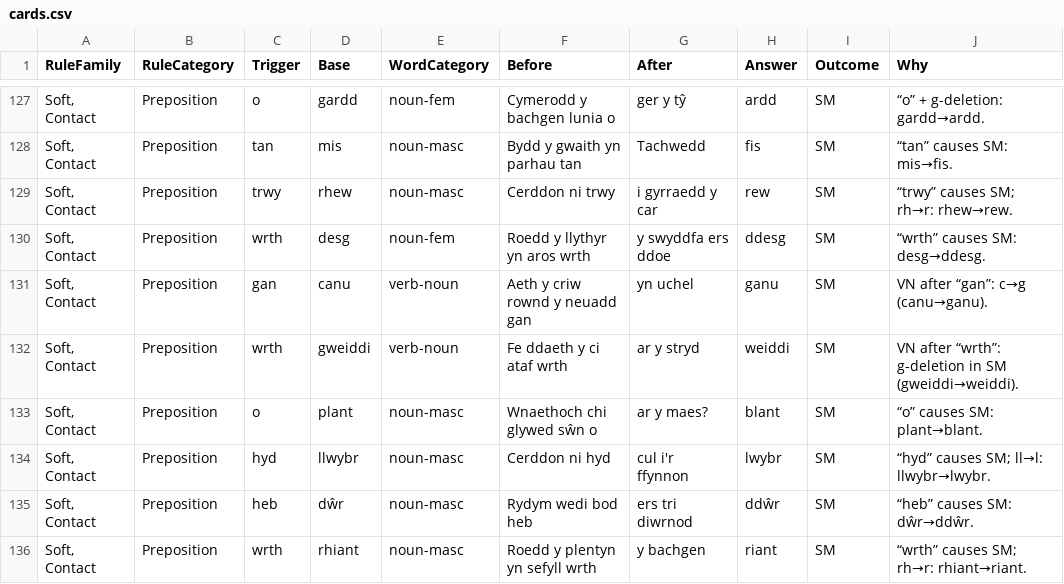
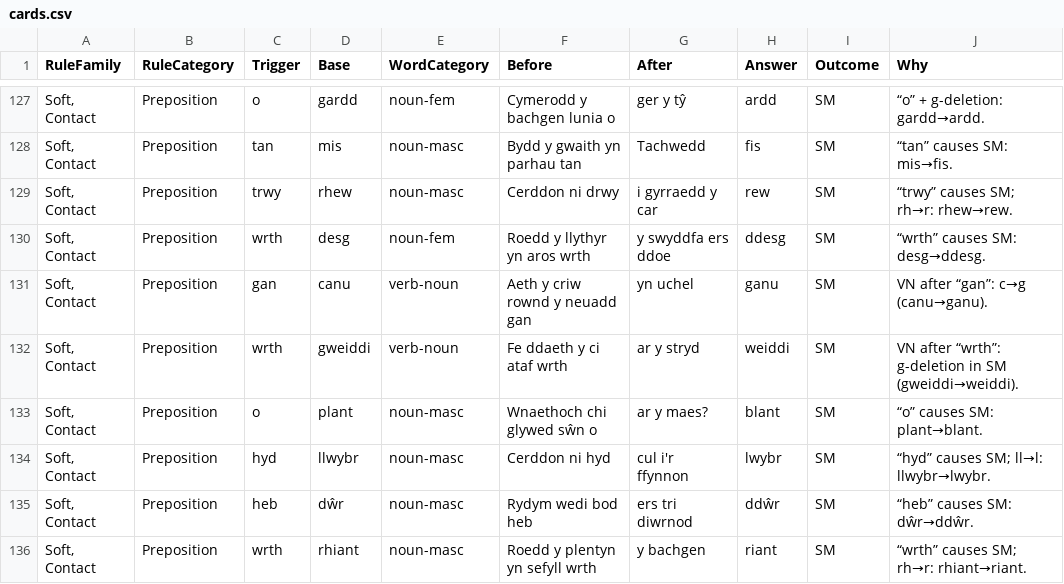
Before and after one commit to katyjohannab/welsh-mutation-trainer, a CSV file: data/cards.csv, drawn as a sheet; only a part is shown, gaps mark what is left out; the diff names each change by its address in the sheet, - before the commit and + after, or states it on an @@ line.

Commit message:
Update cards.csv

```diff
--- a/data/cards.csv
+++ b/data/cards.csv
-F129 (Before): Cerddon ni trwy
+F129 (Before): Cerddon ni drwy
```
